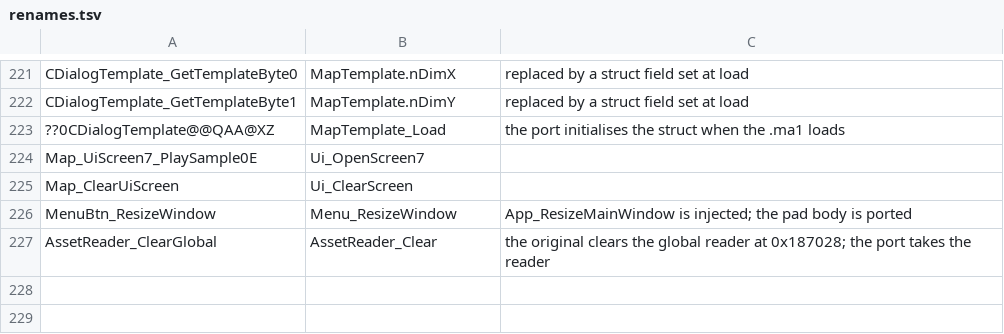
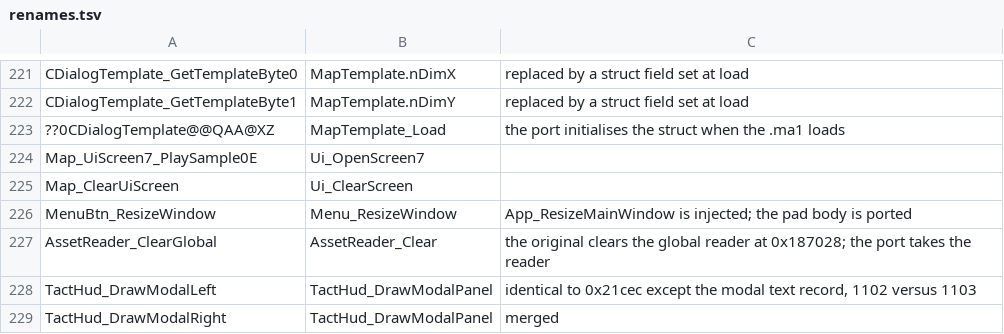
Before and after one commit to xrip/PocketUFO, a TSV file: docs/parity/renames.tsv, drawn as a sheet; only a part is shown, gaps mark what is left out; the diff names each change by its address in the sheet, - before the commit and + after, or states it on an @@ line.

Commit message:
tact-hud: four HUD draw functions ported (1280 bytes); the bank-offset puzzle solved
Coverage 617 -> 621 functions, 197736 -> 199016 bytes: +1280 = 296+320+320+344, exactly the four
originals. Name flags stay at 0. 47/47 ctest, zero warnings.

  Menu_DrawLabeledPads @ 0x217e0   seven pads, sparse label map
  TactHud_DrawModalLeft @ 0x21bac  \ merged into TactHud_DrawModalPanel, differing only in the
  TactHud_DrawModalRight @ 0x21cec / modal text record, 1102 versus 1103
  TactHud_CopyStatusText @ 0x21688 nine pads, each labelled with its own index

The bank offsets the decompiler shows as u16 field indices ARE the pad records:
  848*2 = 1696 -> unk_ACD70, bank widgets 53..59, vertical +3
  1680*2 = 3360 -> unk_AD3F0, bank widgets 105..112, vertical +2
   704*2 = 1408 -> unk_ACC50, bank widgets 44..52, centred on a fixed 23
Those spans are independently confirmed by the group table Tact_Shutdown walks (53/7, 105/8,
44/9), so the arithmetic is cross-checked rather than inferred.

Facts worth keeping:
  the seven menu labels are NOT seven consecutive records: index 5 reads record 402 and index 6
    reads record 23, while 0..4 read 18..22;
  the modal panels blit EIGHT pads but draw only SEVEN labels - the mismatch is the original's;
  unk_B3CD1 is aTextRecs record 5 (0xB3CD1 - 0xB38D0 = 205*5);
  TactHud_CopyStatusText centres on a fixed 23 rather than the pad width, the only member of the
    family that does.

Caught again by the coverage delta: my own new comments wrote 'Tact_Shutdown @ 0x3d568' and
'Render_Frame @ 0x22310' and credited 4544 bytes of unported functions. audit_names showed 5
flags worth 5188 bytes immediately. Both are now parenthesized.

```diff
--- a/docs/parity/renames.tsv
+++ b/docs/parity/renames.tsv
+row 228: TactHud_DrawModalLeft | TactHud_DrawModalPanel | identical to 0x21cec except the modal text record, 1102 versus 1103
+row 229: TactHud_DrawModalRight | TactHud_DrawModalPanel | merged
```
Also changed, not shown: 5 other files.
